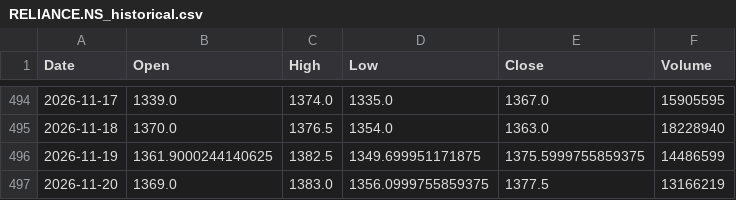
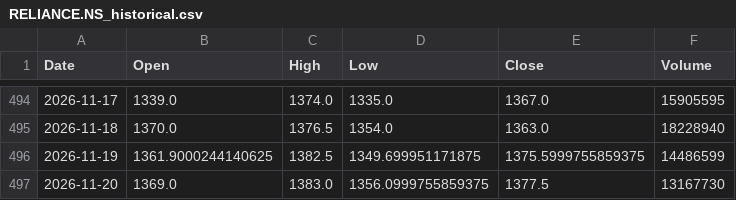
Before and after one commit to Divyarajsinh-Rathod/Stockmind-Ai, a CSV file: data/RELIANCE.NS_historical.csv, drawn as a sheet; only a part is shown, gaps mark what is left out.

```diff
--- a/data/RELIANCE.NS_historical.csv
+++ b/data/RELIANCE.NS_historical.csv
@@ -496,2 +496,2 @@ Date,Open,High,Low,Close,Volume
 2026-11-19,1361.9000244140625,1382.5,1349.699951171875,1375.5999755859375,14486599
-2026-11-20,1369.0,1383.0,1356.0999755859375,1377.5,13166219
+2026-11-20,1369.0,1383.0,1356.0999755859375,1377.5,13167730
```
Also changed, not shown: data/HDFCBANK.NS_historical.csv, data/INFY.NS_historical.csv, 17 other files.
